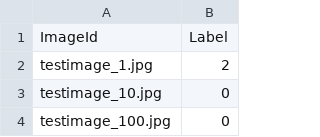
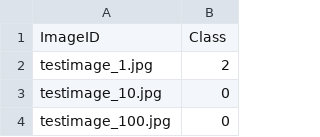
Before and after one commit to haneenakram/neural-network-preject, a CSV file: CNN/Team_CHP_5_predictions.csv, drawn as a sheet; only a part is shown; removed rows and columns are numbered as before the commit, all else as after; the diff names each change by its address in the sheet, - before the commit and + after, or states it on an @@ line.

Commit message:
Update Team_CHP_5_predictions.csv

```diff
--- a/CNN/Team_CHP_5_predictions.csv
+++ b/CNN/Team_CHP_5_predictions.csv
-row 1: ImageId | Label
+row 1: ImageID | Class
```
